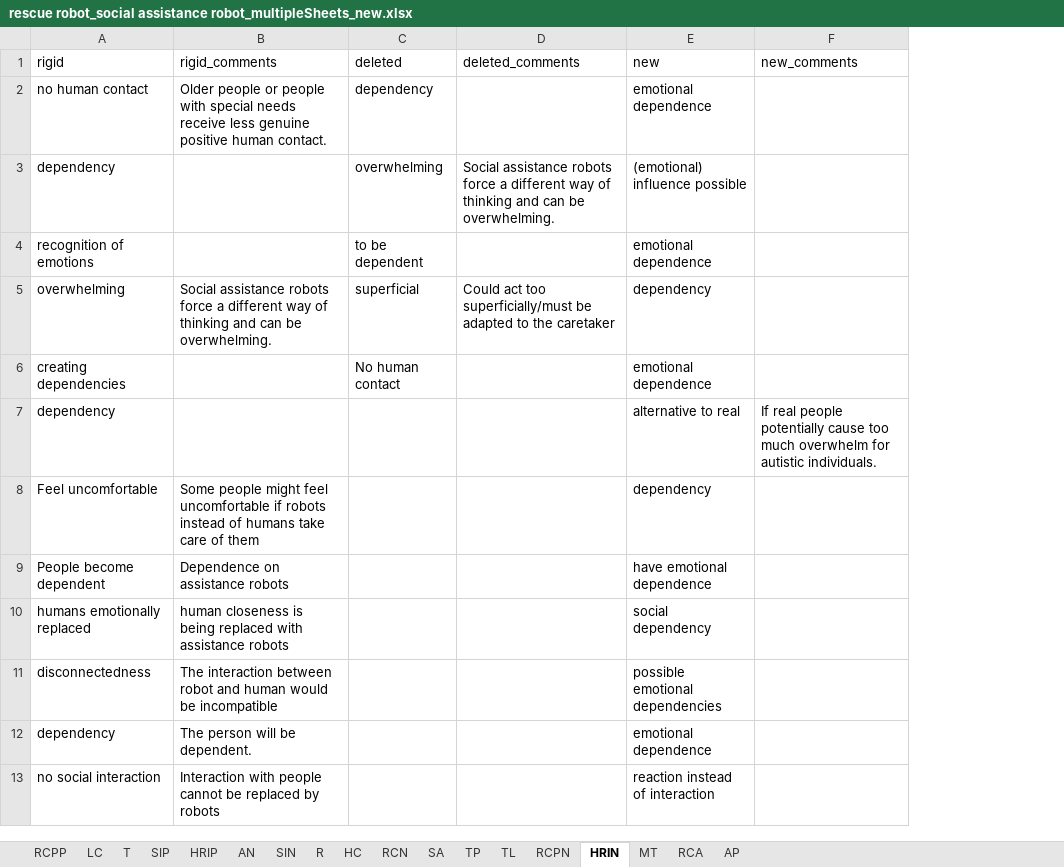
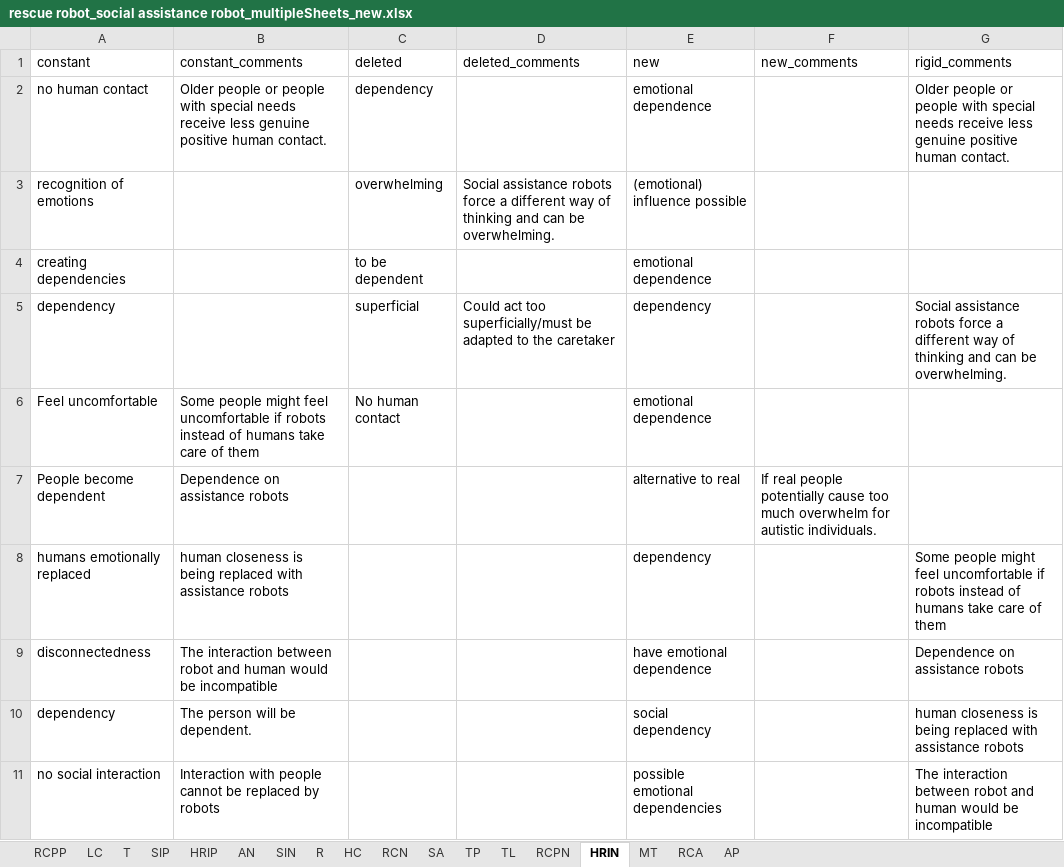
Before and after one commit to FennStatistics/Article_SoftRobotIntervention, an Excel workbook: Analyses/main study/outputs/03_dataAnalysis_RQ/rescue robot_social assistance robot_multipleSheets_new.xlsx, sheet HRIN, drawn as a sheet; only a part is shown; values as stored, in another font and other column widths than the file's, no borders; removed rows and columns are numbered as before the commit, all else as after; the diff covers the shown part only; the diff names each change by its address in the sheet, - before the commit and + after, or states it on an @@ line.

```diff
--- a/Analyses/main study/outputs/03_dataAnalysis_RQ/rescue robot_social assistance robot_multipleSheets_new.xlsx (sheet HRIN)
+++ b/Analyses/main study/outputs/03_dataAnalysis_RQ/rescue robot_social assistance robot_multipleSheets_new.xlsx (sheet HRIN)
+column G (rigid_comments), row 2: Older people or people with special needs receive less genuine positive human contact.; rows 8-11: Some people might feel uncomfortable if robots instead of humans take care of them | Dependence on assistance robots | human closeness is being replaced with assistance robots | The interaction between robot and human would be incompatible
-A1: rigid
+A1: constant
-B1: rigid_comments
+B1: constant_comments
-A3 (constant): dependency
+A3 (constant): recognition of emotions
-row 4: recognition of emotions |  | to be dependent |  | emotional dependence
-row 5: overwhelming | Social assistance robots force a different way of thinking and can be overwhelming. | superficial | Could act too superficially/must be adapted to the caretaker | dependency
-C4 (deleted): No human contact
+C4 (deleted): to be dependent
-row 7: dependency |  |  |  | alternative to real | If real people potentially cause too much overwhelm for autistic individuals.
+row 5: dependency |  | superficial | Could act too superficially/must be adapted to the caretaker | dependency |  | Social assistance robots force a different way of thinking and can be overwhelming.
-C6 (deleted): (empty)
+C6 (deleted): No human contact
-E6 (new): dependency
+E6 (new): emotional dependence
-E7 (new): have emotional dependence
+E7 (new): alternative to real
-F7 (new_comments): (empty)
+F7 (new_comments): If real people potentially cause too much overwhelm for autistic individuals.
-E8 (new): social dependency
+E8 (new): dependency
-E9 (new): possible emotional dependencies
+E9 (new): have emotional dependence
-E10 (new): emotional dependence
+E10 (new): social dependency
-E11 (new): reaction instead of interaction
+E11 (new): possible emotional dependencies
```
Also changed, not shown: 8 added rows, 6 removed rows and 29 edited cells elsewhere in this sheet, sheet RCPP, sheet R, sheet TP, sheet SA, sheet RCN, sheet RCPN, 11 more sheets, Analyses/main study/outputs/03_dataAnalysis_RQ/concepts_conventional.xlsx, Analyses/main study/outputs/03_dataAnalysis_RQ/concepts_soft.xlsx, 15 other files.
